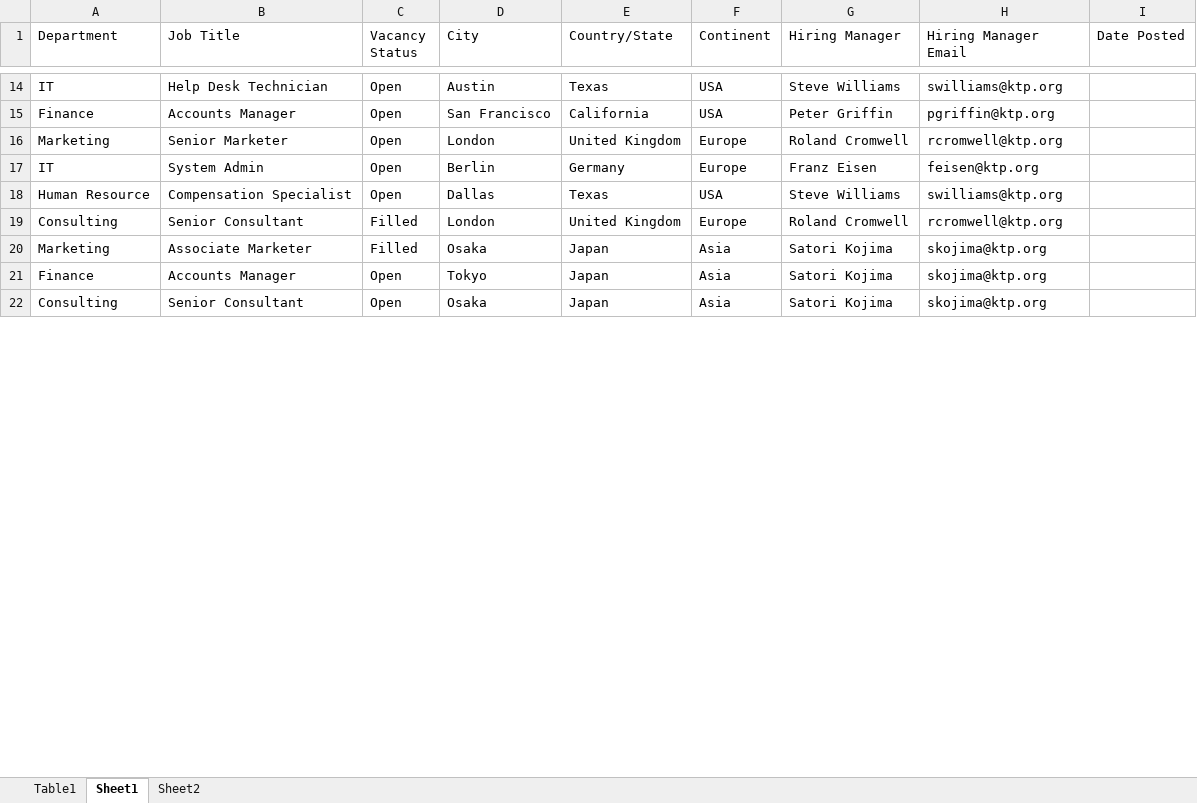
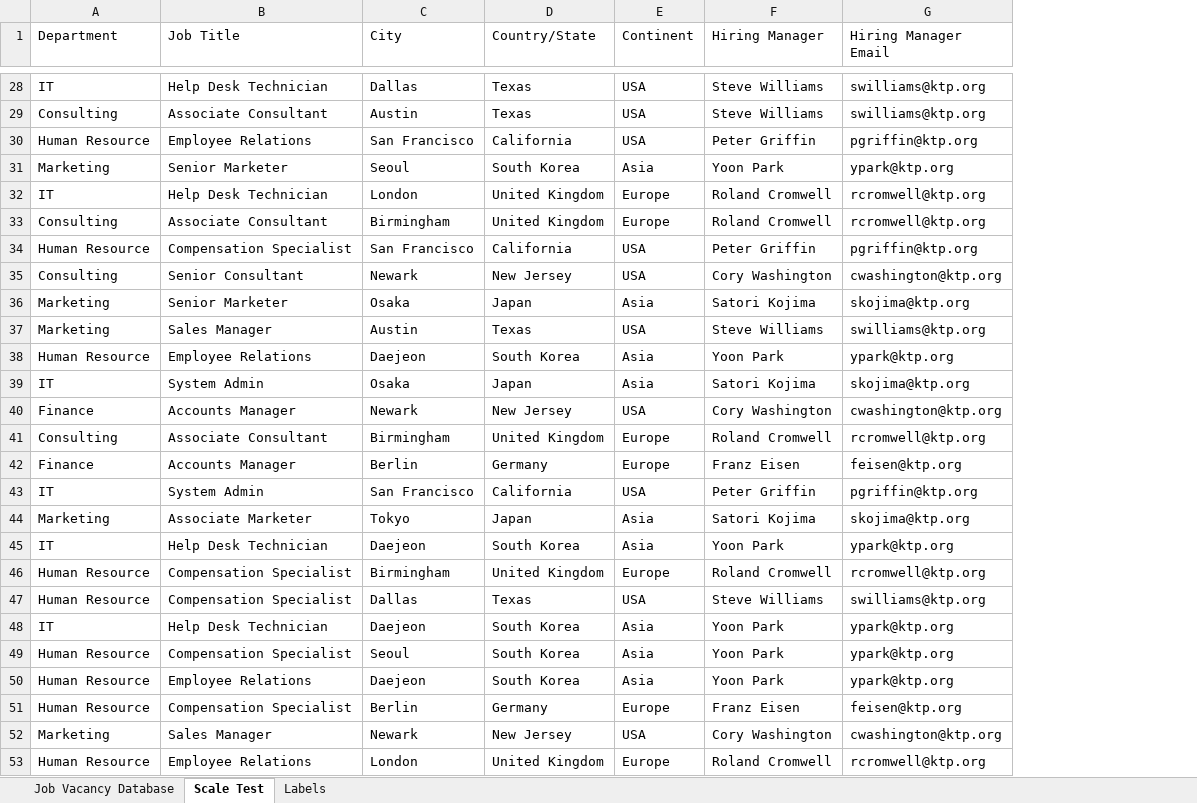
Before and after one commit to malaki-mind/test-web-page, an Excel workbook: src/MaxMcMahon_CIS415_Unit8Database.xlsx, sheet Scale Test, drawn as a sheet; only a part is shown, gaps mark what is left out; values as stored, in another font and other column widths than the file's, no borders; table styles not drawn; removed rows and columns are numbered as before the commit, all else as after; the diff covers the shown part only; the diff names each change by its address in the sheet, - before the commit and + after, or states it on an @@ line.

Commit message:
Updated Job Database

```diff
--- a/src/MaxMcMahon_CIS415_Unit8Database.xlsx (sheet Scale Test)
+++ b/src/MaxMcMahon_CIS415_Unit8Database.xlsx (sheet Scale Test)
-sheet tab: Table1
+sheet tab: Job Vacancy Database
-sheet tab: Sheet1
+sheet tab: Scale Test
-sheet tab: Sheet2
+sheet tab: Labels
-column C (Vacancy Status), rows 14-19: Open | Open | Open | Open | Open | Filled
-column I (Date Posted), empty
-C28 (City): Austin
+C28 (City): Dallas
+row 29: Consulting | Associate Consultant | Austin | Texas | USA | Steve Williams | swilliams@ktp.org
-A30 (Department): Finance
+A30 (Department): Human Resource
-B30 (Job Title): Accounts Manager
+B30 (Job Title): Employee Relations
+row 31: Marketing | Senior Marketer | Seoul | South Korea | Asia | Yoon Park | ypark@ktp.org
-A32 (Department): Marketing
+A32 (Department): IT
-B32 (Job Title): Senior Marketer
+B32 (Job Title): Help Desk Technician
@@ row 55 moved to row 33: Consulting @@
+row 34: Human Resource | Compensation Specialist | San Francisco | California | USA | Peter Griffin | pgriffin@ktp.org
+row 35: Consulting | Senior Consultant | Newark | New Jersey | USA | Cory Washington | cwashington@ktp.org
+row 36: Marketing | Senior Marketer | Osaka | Japan | Asia | Satori Kojima | skojima@ktp.org
@@ row 51 moved to row 37: Marketing @@
+row 38: Human Resource | Employee Relations | Daejeon | South Korea | Asia | Yoon Park | ypark@ktp.org
+row 39: IT | System Admin | Osaka | Japan | Asia | Satori Kojima | skojima@ktp.org
+row 40: Finance | Accounts Manager | Newark | New Jersey | USA | Cory Washington | cwashington@ktp.org
+row 41: Consulting | Associate Consultant | Birmingham | United Kingdom | Europe | Roland Cromwell | rcromwell@ktp.org
-A42 (Department): IT
+A42 (Department): Finance
-B42 (Job Title): System Admin
+B42 (Job Title): Accounts Manager
+row 43: IT | System Admin | San Francisco | California | USA | Peter Griffin | pgriffin@ktp.org
+row 44: Marketing | Associate Marketer | Tokyo | Japan | Asia | Satori Kojima | skojima@ktp.org
+row 45: IT | Help Desk Technician | Daejeon | South Korea | Asia | Yoon Park | ypark@ktp.org
+row 46: Human Resource | Compensation Specialist | Birmingham | United Kingdom | Europe | Roland Cromwell | rcromwell@ktp.org
+row 48: IT | Help Desk Technician | Daejeon | South Korea | Asia | Yoon Park | ypark@ktp.org
+row 49: Human Resource | Compensation Specialist | Seoul | South Korea | Asia | Yoon Park | ypark@ktp.org
+row 50: Human Resource | Employee Relations | Daejeon | South Korea | Asia | Yoon Park | ypark@ktp.org
+row 51: Human Resource | Compensation Specialist | Berlin | Germany | Europe | Franz Eisen | feisen@ktp.org
+row 52: Marketing | Sales Manager | Newark | New Jersey | USA | Cory Washington | cwashington@ktp.org
-A53 (Department): Consulting
+A53 (Department): Human Resource
-B53 (Job Title): Senior Consultant
+B53 (Job Title): Employee Relations
-row 20: Marketing | Associate Marketer | Filled | Osaka | Japan | Asia | Satori Kojima | skojima@ktp.org
-row 21: Finance | Accounts Manager | Open | Tokyo | Japan | Asia | Satori Kojima | skojima@ktp.org
-row 22: Consulting | Senior Consultant | Open | Osaka | Japan | Asia | Satori Kojima | skojima@ktp.org
```
Also changed, not shown: 17 added rows, 32 removed rows, 4 moved rows and 12 edited cells elsewhere in this sheet, sheet Job Vacancy Database, formulas that keep their value, 1 other file.
